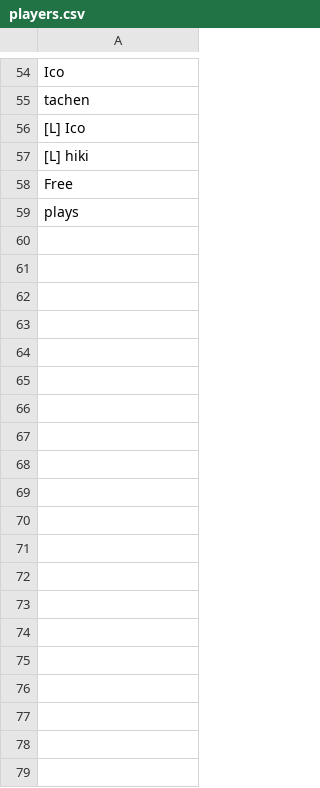
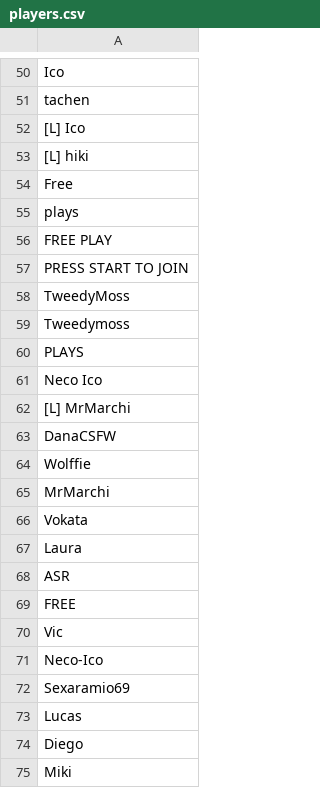
Before and after one commit to Marchi14/StreamControl-FGCPucela, a CSV file: players.csv, drawn as a sheet; only a part is shown, gaps mark what is left out; the diff covers the shown part only.

```diff
--- a/players.csv
+++ b/players.csv
@@ -59 +55,21 @@ Free
 plays
+FREE PLAY
+PRESS START TO JOIN
+TweedyMoss
+Tweedymoss
+PLAYS
+Neco Ico
+[L] MrMarchi
+DanaCSFW
+Wolffie
+MrMarchi
+Vokata
+Laura
+ASR
+FREE
+Vic
+Neco-Ico
+Sexaramio69
+Lucas
+Diego
+Miki
```
Also changed, not shown: 9 added rows and 2 removed rows elsewhere in this file, 6 other files.
